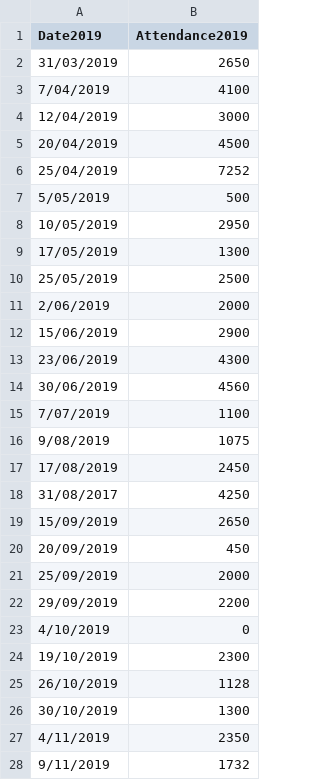
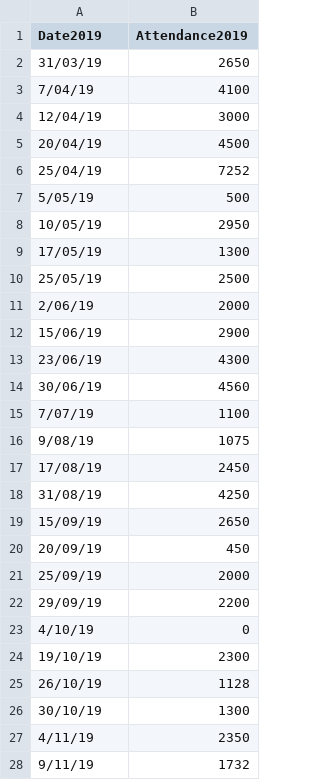
Before and after one commit to tymwitko/Slavia-Mozyr, a CSV file: Slavia_Mazyr2019.csv, drawn as a sheet; only a part is shown; the diff covers the shown part only.

Commit message:
Update Slavia_Mazyr2019.csv
Swapped 2019 to 19

```diff
--- a/Slavia_Mazyr2019.csv
+++ b/Slavia_Mazyr2019.csv
@@ -1,28 +1,28 @@
 Date2019,Attendance2019
-31/03/2019,2650
-7/04/2019,4100
-12/04/2019,3000
-20/04/2019,4500
-25/04/2019,7252
-5/05/2019,500
-10/05/2019,2950
-17/05/2019,1300
-25/05/2019,2500
-2/06/2019,2000
-15/06/2019,2900
-23/06/2019,4300
-30/06/2019,4560
-7/07/2019,1100
-9/08/2019,1075
-17/08/2019,2450
-31/08/2017,4250
-15/09/2019,2650
-20/09/2019,450
-25/09/2019,2000
-29/09/2019,2200
-4/10/2019,0
-19/10/2019,2300
-26/10/2019,1128
-30/10/2019,1300
-4/11/2019,2350
-9/11/2019,1732
+31/03/19,2650
+7/04/19,4100
+12/04/19,3000
+20/04/19,4500
+25/04/19,7252
+5/05/19,500
+10/05/19,2950
+17/05/19,1300
+25/05/19,2500
+2/06/19,2000
+15/06/19,2900
+23/06/19,4300
+30/06/19,4560
+7/07/19,1100
+9/08/19,1075
+17/08/19,2450
+31/08/19,4250
+15/09/19,2650
+20/09/19,450
+25/09/19,2000
+29/09/19,2200
+4/10/19,0
+19/10/19,2300
+26/10/19,1128
+30/10/19,1300
+4/11/19,2350
+9/11/19,1732
```
Also changed, not shown: 2 edited cells elsewhere in this file.
